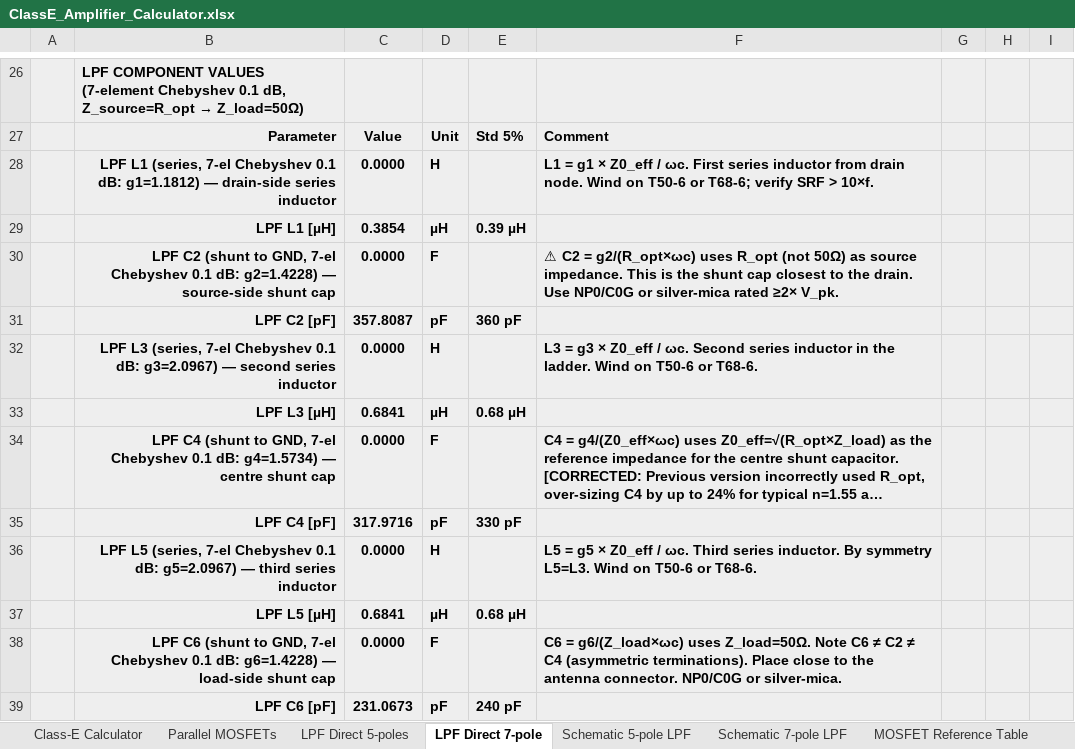
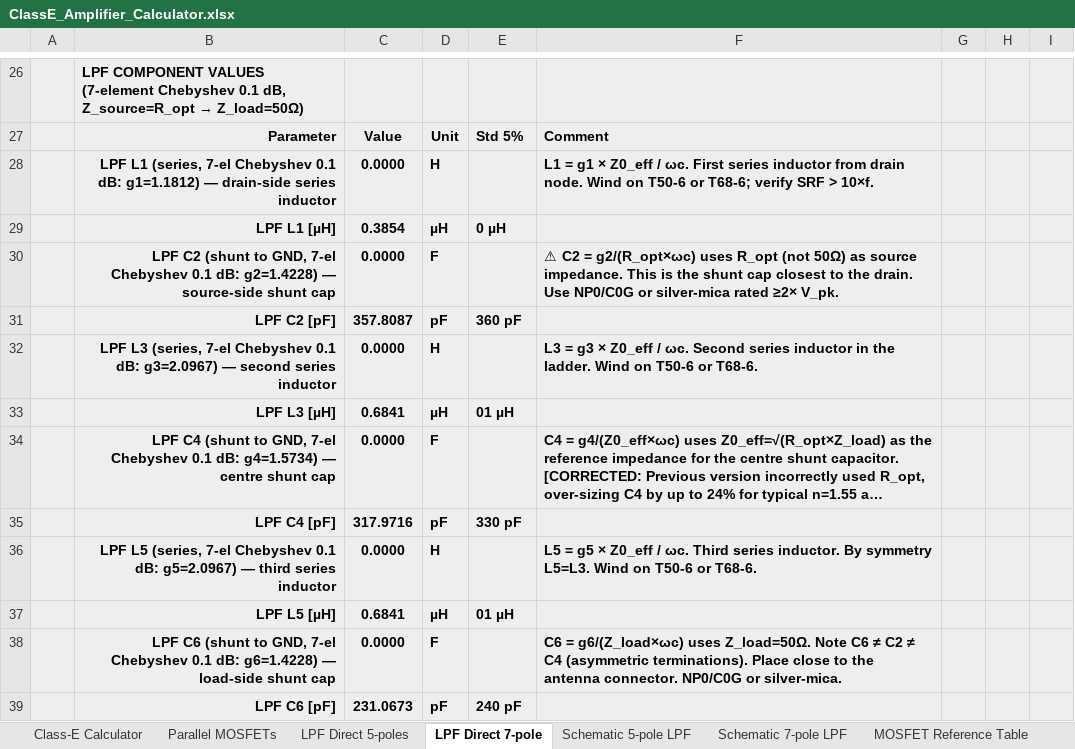
Before and after one commit to hiperiondev/CLASS-E_DESIGN_CALCULATOR, an Excel workbook: ClassE_Amplifier_Calculator.xlsx, sheet LPF Direct 7-pole, drawn as a sheet; only a part is shown, gaps mark what is left out; long unchanged cells end in …; values as stored, in another font and other column widths than the file's, no borders; the diff covers the shown part only; the diff names each change by its address in the sheet, - before the commit and + after, or states it on an @@ line.

```diff
--- a/ClassE_Amplifier_Calculator.xlsx (sheet LPF Direct 7-pole)
+++ b/ClassE_Amplifier_Calculator.xlsx (sheet LPF Direct 7-pole)
-E29: 0.39 µH
+E29: 0 µH
-E33: 0.68 µH
+E33: 01 µH
-E37: 0.68 µH
+E37: 01 µH
```
Also changed, not shown: 8 edited cells elsewhere in this sheet, sheet Class-E Calculator, sheet Parallel MOSFETs, sheet LPF Direct 5-poles, sheet Schematic 7-pole LPF, sheet Schematic 5-pole LPF, formulas that keep their value, hidden cells, 2 other files.
